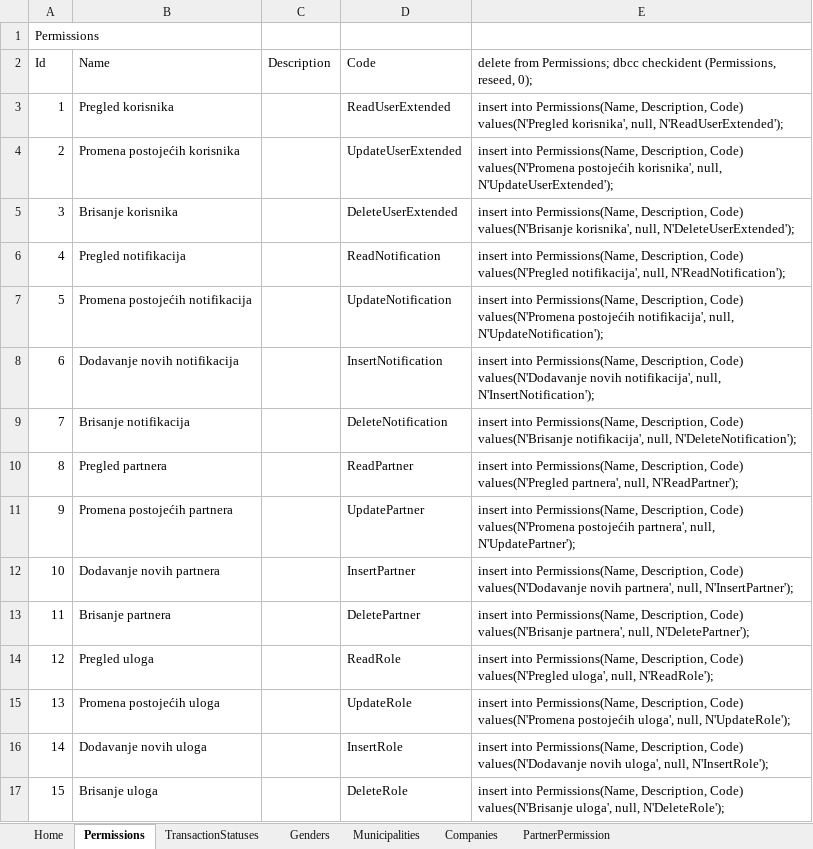
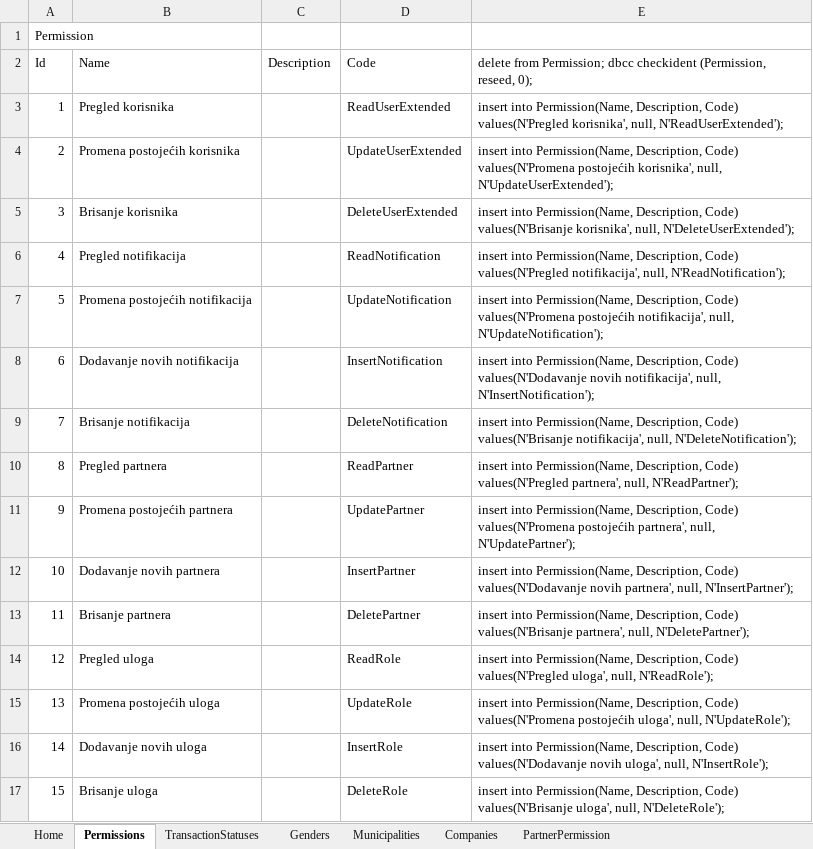
Before and after one commit to filiptrivan/playerty-loyals, an Excel workbook: Data/initialize-data.xlsx, sheet Permissions, drawn as a sheet; values as stored, in another font and other column widths than the file's, no borders; the diff names each change by its address in the sheet, - before the commit and + after, or states it on an @@ line.

```diff
--- a/Data/initialize-data.xlsx (sheet Permissions)
+++ b/Data/initialize-data.xlsx (sheet Permissions)
-A1: Permissions
+A1: Permission
-E2: delete from Permissions; dbcc checkident (Permissions, reseed, 0);
+E2: delete from Permission; dbcc checkident (Permission, reseed, 0);
-E3: insert into Permissions(Name, Description, Code)…
+E3: insert into Permission(Name, Description, Code)…
-E4: insert into Permissions(Name, Description, Code)…
+E4: insert into Permission(Name, Description, Code)…
-E5: insert into Permissions(Name, Description, Code)…
+E5: insert into Permission(Name, Description, Code)…
-E6: insert into Permissions(Name, Description, Code)…
+E6: insert into Permission(Name, Description, Code)…
-E7: insert into Permissions(Name, Description, Code)…
+E7: insert into Permission(Name, Description, Code)…
-E8: insert into Permissions(Name, Description, Code)…
+E8: insert into Permission(Name, Description, Code)…
-E9: insert into Permissions(Name, Description, Code)…
+E9: insert into Permission(Name, Description, Code)…
-E10: insert into Permissions(Name, Description, Code)…
+E10: insert into Permission(Name, Description, Code)…
-E11: insert into Permissions(Name, Description, Code)…
+E11: insert into Permission(Name, Description, Code)…
-E12: insert into Permissions(Name, Description, Code)…
+E12: insert into Permission(Name, Description, Code)…
-E13: insert into Permissions(Name, Description, Code)…
+E13: insert into Permission(Name, Description, Code)…
-E14: insert into Permissions(Name, Description, Code)…
+E14: insert into Permission(Name, Description, Code)…
-E15: insert into Permissions(Name, Description, Code)…
+E15: insert into Permission(Name, Description, Code)…
-E16: insert into Permissions(Name, Description, Code)…
+E16: insert into Permission(Name, Description, Code)…
-E17: insert into Permissions(Name, Description, Code)…
+E17: insert into Permission(Name, Description, Code)…
```
Also changed, not shown: sheet Genders, 6 other files.
